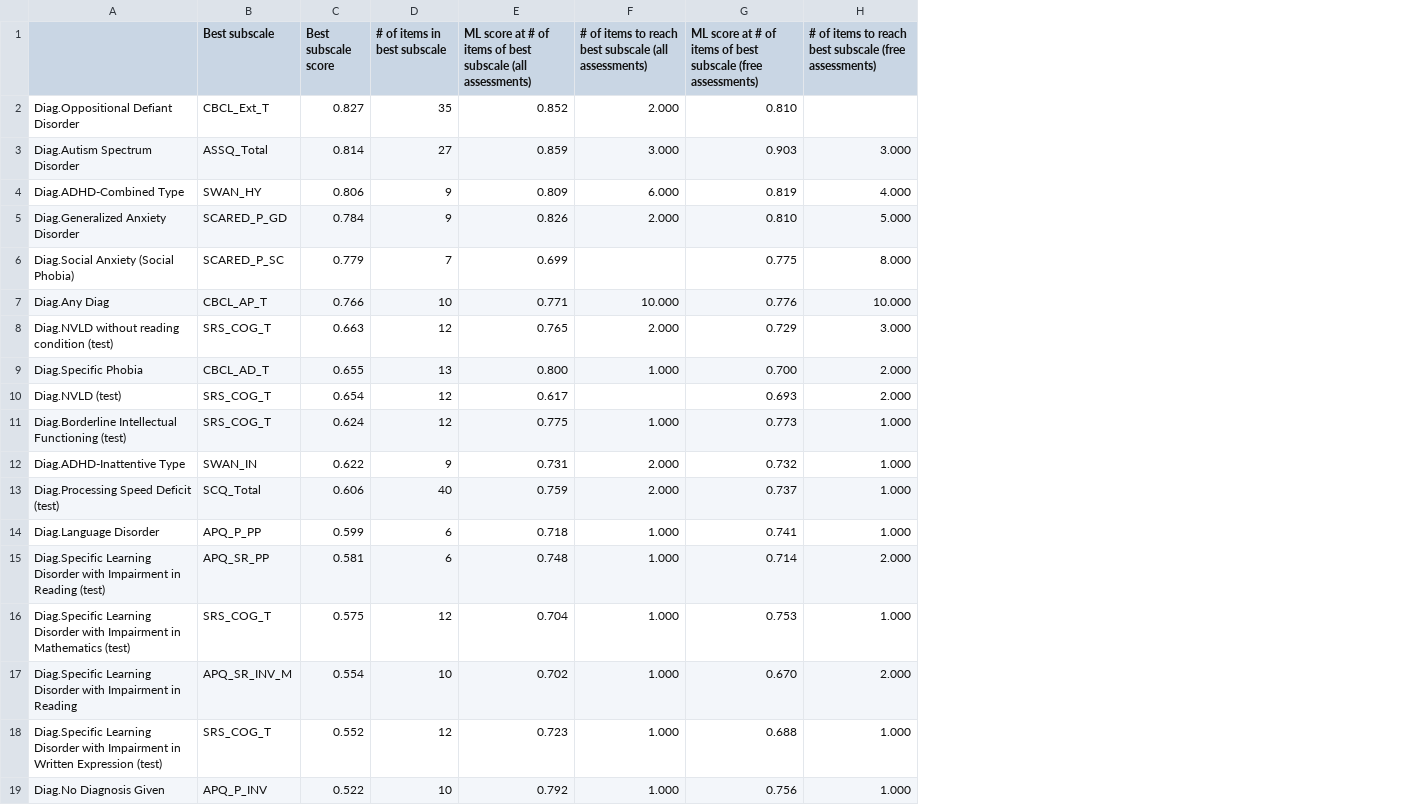
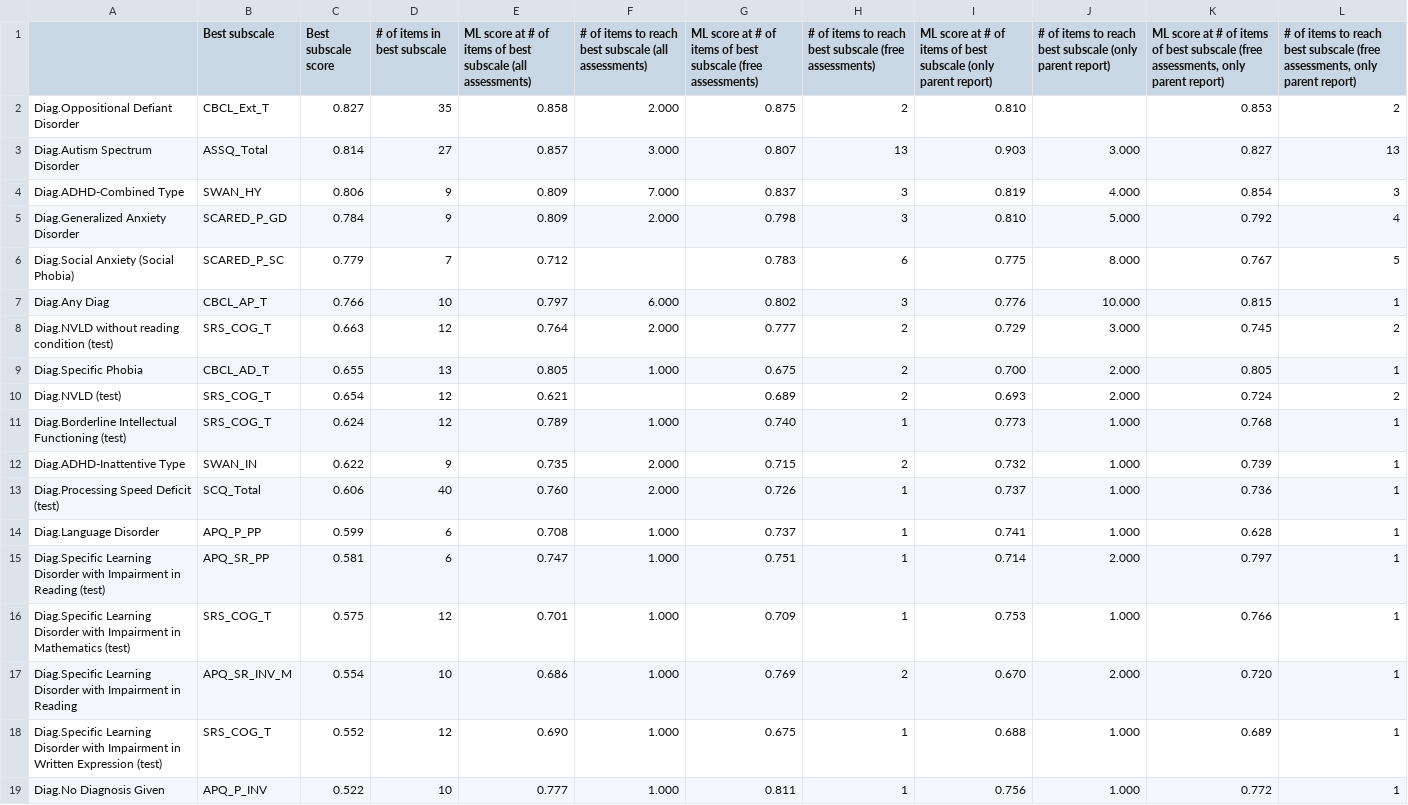
Before and after one commit to charlie42/HBN-scripts, a CSV file: output/manual_scoring_analysis/manual_subsale_scores_vs_ml.csv, drawn as a sheet; addresses are those after the commit; the diff names each change by its address in the sheet, - before the commit and + after, or states it on an @@ line.

```diff
--- a/output/manual_scoring_analysis/manual_subsale_scores_vs_ml.csv
+++ b/output/manual_scoring_analysis/manual_subsale_scores_vs_ml.csv
+column G, rows 1-19: ML score at # of items of best subscale (free assessments) | 0.875 | 0.807 | 0.837 | 0.798 | 0.783 | 0.802 | 0.777 | 0.675 | 0.689 | 0.740 | 0.715 | 0.726 | 0.737 | 0.751 | 0.709 | 0.769 | 0.675 | 0.811
+column H, rows 1-19: # of items to reach best subscale (free assessments) | 2 | 13 | 3 | 3 | 6 | 3 | 2 | 2 | 2 | 1 | 2 | 1 | 1 | 1 | 1 | 2 | 1 | 1
+column K, rows 1-19: ML score at # of items of best subscale (free assessments, only parent report) | 0.853 | 0.827 | 0.854 | 0.792 | 0.767 | 0.815 | 0.745 | 0.805 | 0.724 | 0.768 | 0.739 | 0.736 | 0.628 | 0.797 | 0.766 | 0.720 | 0.689 | 0.772
+column L, rows 1-19: # of items to reach best subscale (free assessments, only parent report) | 2 | 13 | 3 | 4 | 5 | 1 | 2 | 1 | 2 | 1 | 1 | 1 | 1 | 1 | 1 | 1 | 1 | 1
-I1: …best subscale (free assessments)
+I1: …best subscale (only parent report)
-J1: …best subscale (free assessments)
+J1: …best subscale (only parent report)
-E2: 0.852
+E2: 0.858
-E3: 0.859
+E3: 0.857
-F4: 6.000
+F4: 7.000
-E5: 0.826
+E5: 0.809
-E6: 0.699
+E6: 0.712
-E7: 0.771
+E7: 0.797
-F7: 10.000
+F7: 6.000
-E8: 0.765
+E8: 0.764
-E9: 0.800
+E9: 0.805
-E10: 0.617
+E10: 0.621
-E11: 0.775
+E11: 0.789
-E12: 0.731
+E12: 0.735
-E13: 0.759
+E13: 0.760
-E14: 0.718
+E14: 0.708
-E15: 0.748
+E15: 0.747
-E16: 0.704
+E16: 0.701
-E17: 0.702
+E17: 0.686
-E18: 0.723
+E18: 0.690
-E19: 0.792
+E19: 0.777
```
Also changed, not shown: output/compare_orig_vs_subsets.csv, output/eval_orig.csv, 34 other files.
